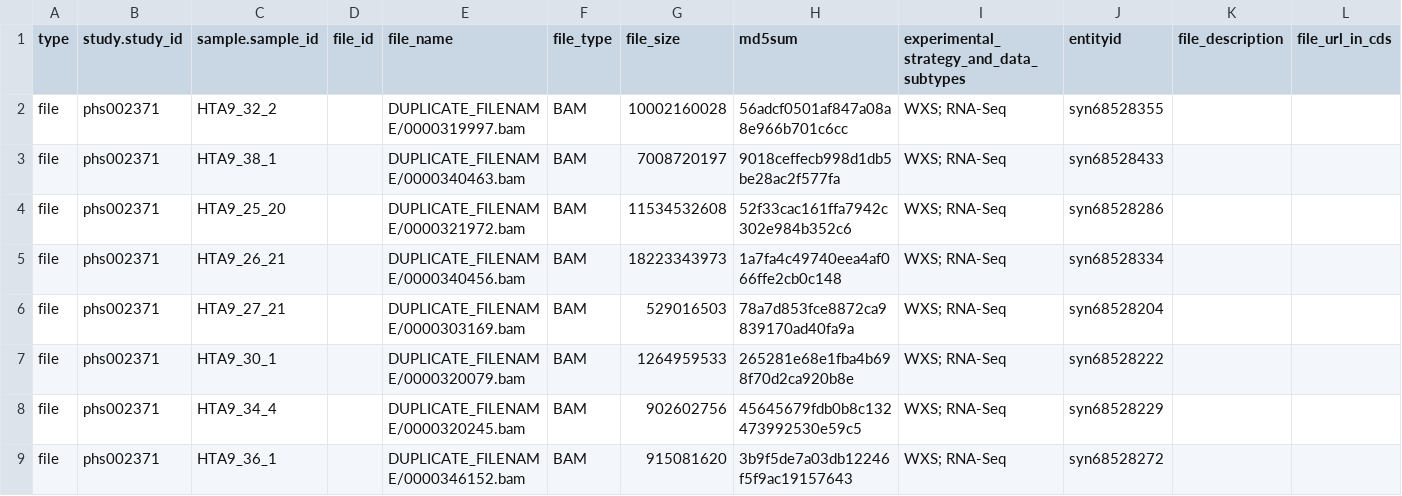
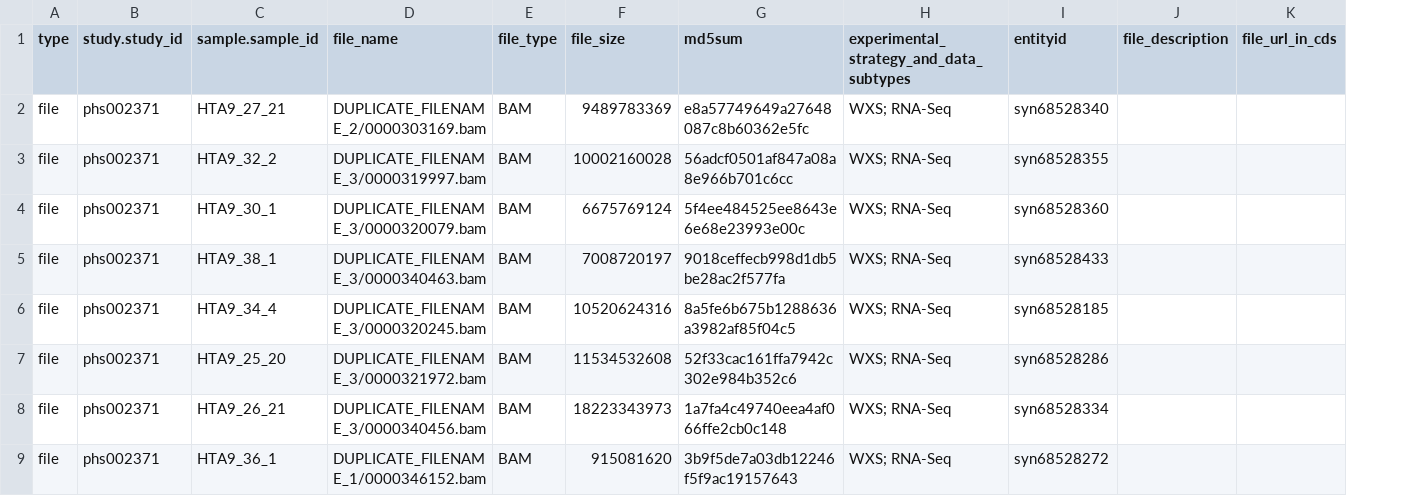
Before and after one commit to ncihtan/htan2-to-crdc-nextflow-uploader, a TSV file: v25.12.5.seq_file_2025-12-05_Missing_Files.tsv, drawn as a sheet; only a part is shown; removed rows and columns are numbered as before the commit, all else as after; rows hold the shown columns only; the diff names each change by its address in the sheet, - before the commit and + after, or states it on an @@ line.

Commit message:
Add files via upload

```diff
--- a/v25.12.5.seq_file_2025-12-05_Missing_Files.tsv
+++ b/v25.12.5.seq_file_2025-12-05_Missing_Files.tsv
-column D (file_id), empty
+row 2: file | phs002371 | HTA9_27_21 | DUPLICATE_FILENAME_2/0000303169.bam | BAM | 9489783369 | e8a57749649a27648087c8b60362e5fc | WXS; RNA-Seq | syn68528340
-D3 (file_name): DUPLICATE_FILENAME/0000319997.bam
+D3 (file_name): DUPLICATE_FILENAME_3/0000319997.bam
+row 4: file | phs002371 | HTA9_30_1 | DUPLICATE_FILENAME_3/0000320079.bam | BAM | 6675769124 | 5f4ee484525ee8643e6e68e23993e00c | WXS; RNA-Seq | syn68528360
-D5 (file_name): DUPLICATE_FILENAME/0000340463.bam
+D5 (file_name): DUPLICATE_FILENAME_3/0000340463.bam
+row 6: file | phs002371 | HTA9_34_4 | DUPLICATE_FILENAME_3/0000320245.bam | BAM | 10520624316 | 8a5fe6b675b1288636a3982af85f04c5 | WXS; RNA-Seq | syn68528185
-D7 (file_name): DUPLICATE_FILENAME/0000321972.bam
+D7 (file_name): DUPLICATE_FILENAME_3/0000321972.bam
-D8 (file_name): DUPLICATE_FILENAME/0000340456.bam
+D8 (file_name): DUPLICATE_FILENAME_3/0000340456.bam
-row 6: file | phs002371 | HTA9_27_21 |  | DUPLICATE_FILENAME/0000303169.bam | BAM | 529016503 | 78a7d853fce8872ca9839170ad40fa9a | WXS; RNA-Seq | syn68528204
-row 7: file | phs002371 | HTA9_30_1 |  | DUPLICATE_FILENAME/0000320079.bam | BAM | 1264959533 | 265281e68e1fba4b698f70d2ca920b8e | WXS; RNA-Seq | syn68528222
-row 8: file | phs002371 | HTA9_34_4 |  | DUPLICATE_FILENAME/0000320245.bam | BAM | 902602756 | 45645679fdb0b8c132473992530e59c5 | WXS; RNA-Seq | syn68528229
-D9 (file_name): DUPLICATE_FILENAME/0000346152.bam
+D9 (file_name): DUPLICATE_FILENAME_1/0000346152.bam
```
